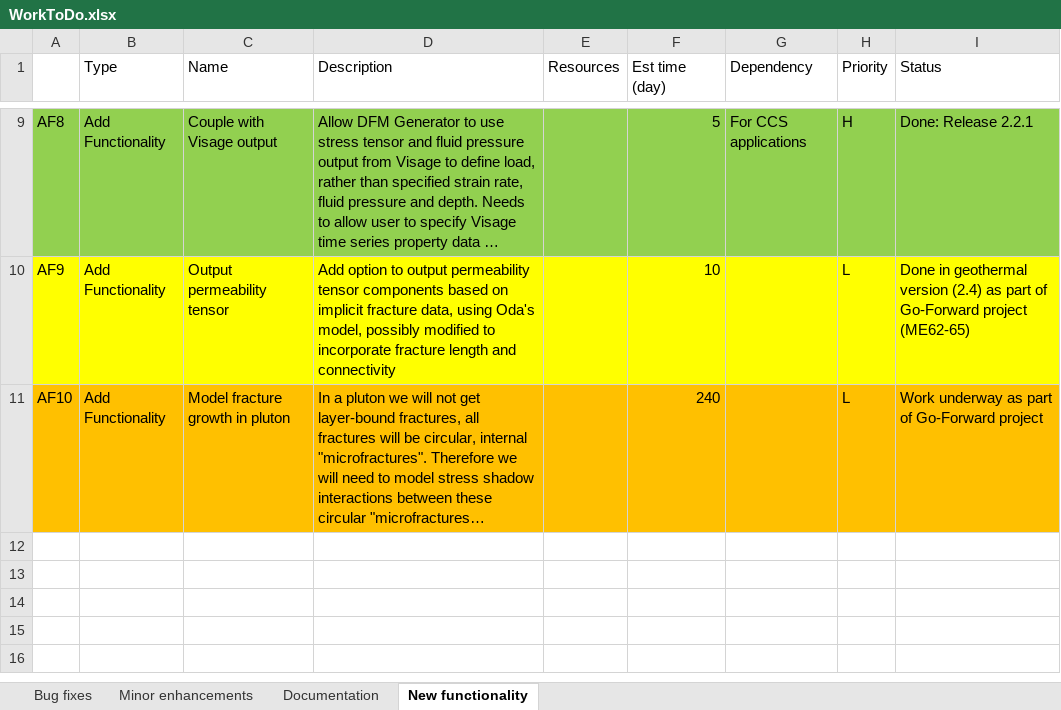
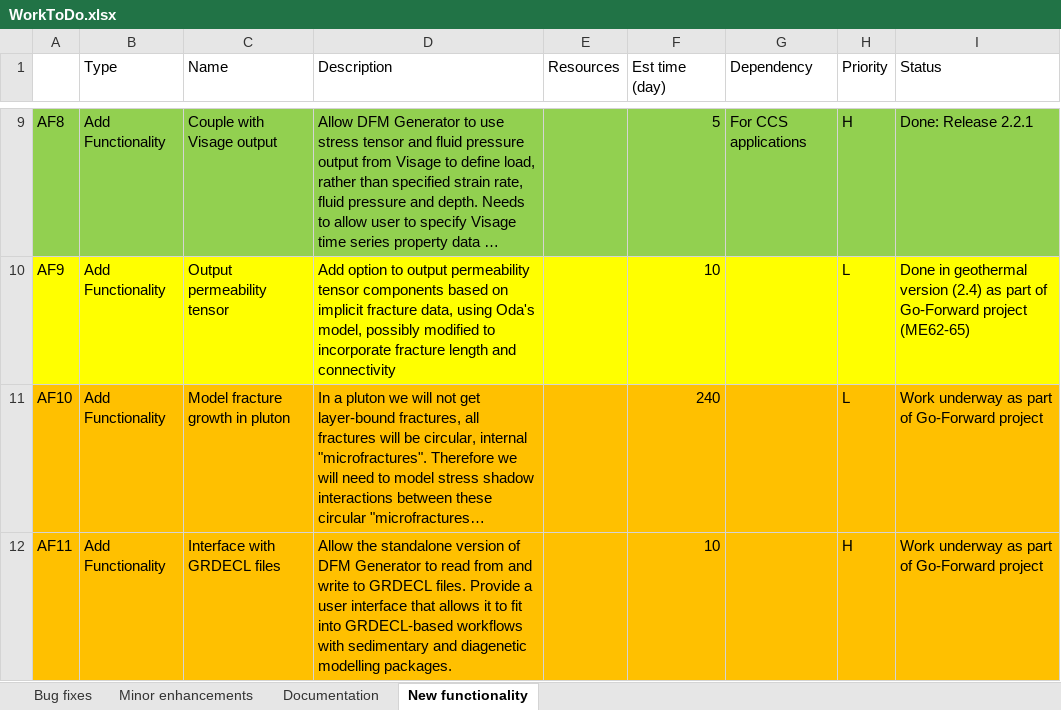
Before and after one commit to JointFlow/DFMGenerator, an Excel workbook: Documentation/WorkToDo.xlsx, sheet New functionality, drawn as a sheet; only a part is shown, gaps mark what is left out; long unchanged cells end in …; values as stored, in another font and other column widths than the file's, no borders; the diff names each change by its address in the sheet, - before the commit and + after, or states it on an @@ line.

Commit message:
Ongoing work on GRDECL interface (AF11). New project created. Not completed.

```diff
--- a/Documentation/WorkToDo.xlsx (sheet New functionality)
+++ b/Documentation/WorkToDo.xlsx (sheet New functionality)
+row 12: AF11 | Add Functionality | Interface with GRDECL files | Allow the standalone version of DFM Generator to read from and write to GRDECL files. Provide a user interface that allows it to fit into GRDECL-based workflows with sedimentary and diagenetic modelling packages. |  | 10 |  | H | Work underway as part of Go-Forward project
```
Also changed, not shown: sheet Documentation, 9 other files.
